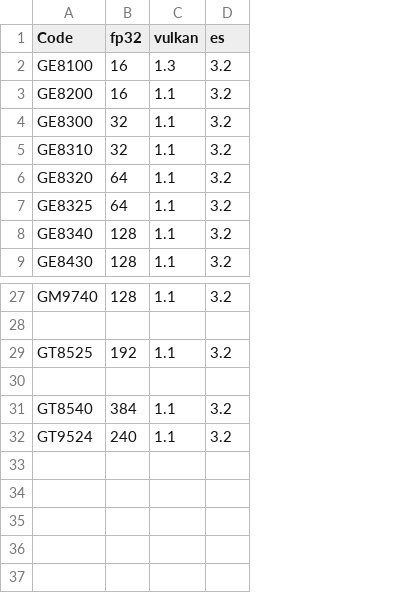
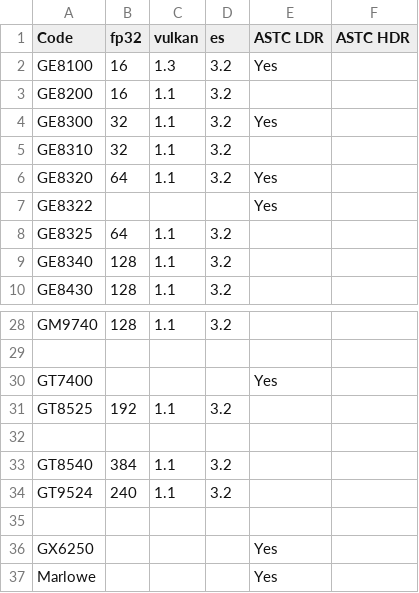
Before and after one commit to hyzboy/CMExamples, a CSV file: android/SOCDataBase/db/PowerVR.csv, drawn as a sheet; only a part is shown, gaps mark what is left out; the diff names each change by its address in the sheet, - before the commit and + after, or states it on an @@ line.

```diff
--- a/android/SOCDataBase/db/PowerVR.csv
+++ b/android/SOCDataBase/db/PowerVR.csv
+column E (ASTC LDR), rows 2-6: Yes |  | Yes |  | Yes
+column F (ASTC HDR), empty
+row 7: GE8322 |  |  |  | Yes
+row 30: GT7400 |  |  |  | Yes
+row 35: (empty)
+row 36: GX6250 |  |  |  | Yes
+row 37: Marlowe |  |  |  | Yes
```
Also changed, not shown: android/SOCDataBase/db/Adreno.csv, android/SOCDataBase/db/Mali.csv, 1 other file.
